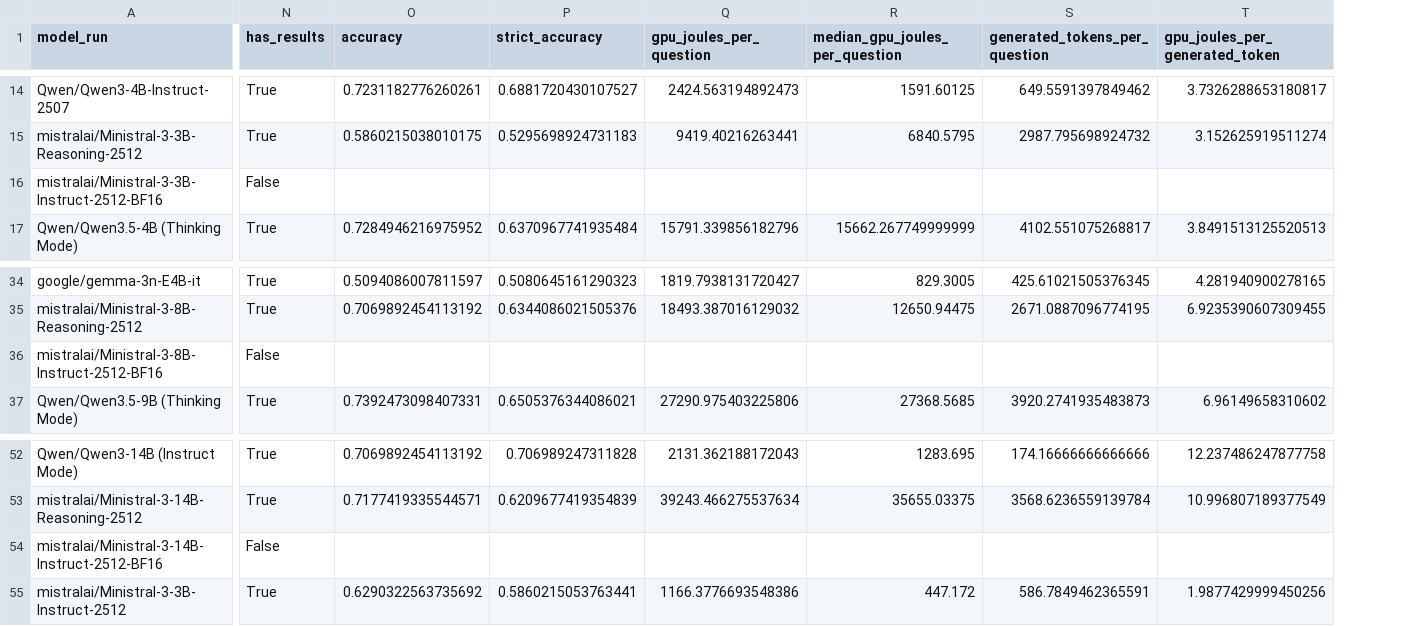
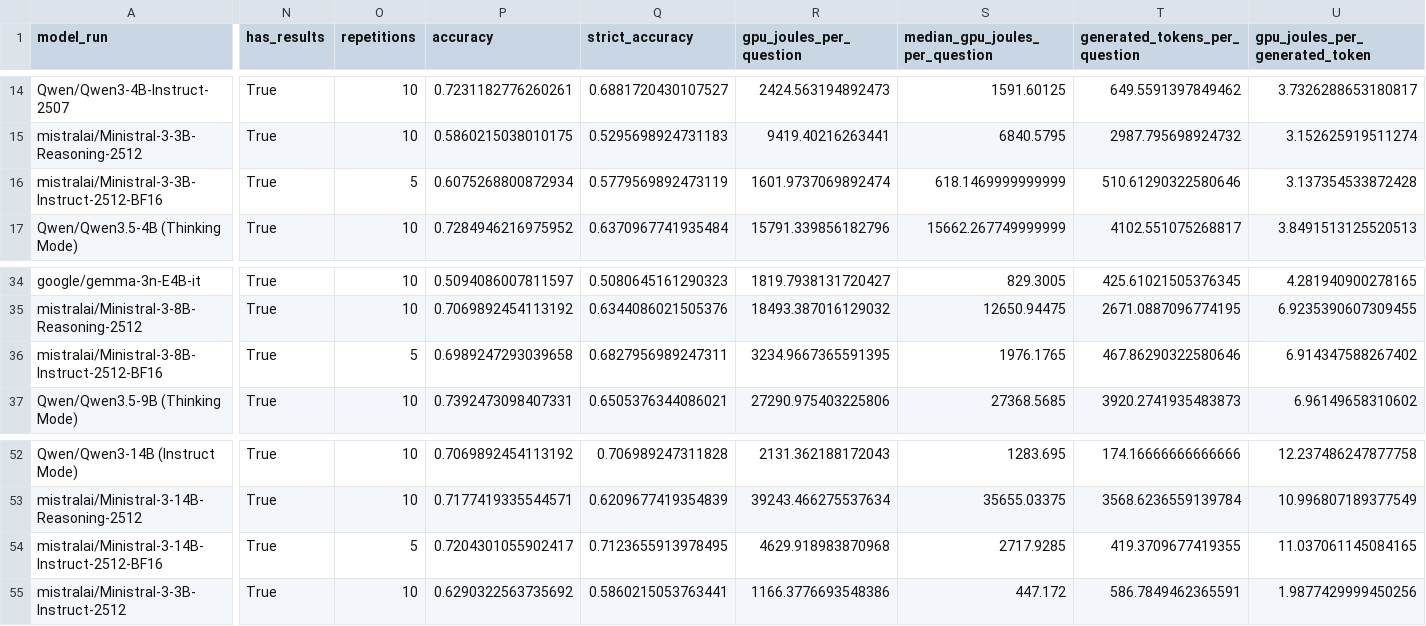
Before and after one commit to diogogmatos/eco-evolution-of-llms, a CSV file: analysis/data/model_runs.csv, drawn as a sheet; only a part is shown, gaps mark what is left out; addresses are those after the commit; the diff covers the shown part only; the diff names each change by its address in the sheet, - before the commit and + after, or states it on an @@ line.

```diff
--- a/analysis/data/model_runs.csv
+++ b/analysis/data/model_runs.csv
+column O (repetitions), rows 14-17: 10 | 10 | 5 | 10; rows 34-37: 10 | 10 | 5 | 10; rows 52-55: 10 | 10 | 5 | 10
-N16 (has_results): False
+N16 (has_results): True
-P16 (accuracy): (empty)
+P16 (accuracy): 0.6075268800872934
-Q16 (strict_accuracy): (empty)
+Q16 (strict_accuracy): 0.5779569892473119
-R16 (gpu_joules_per_question): (empty)
+R16 (gpu_joules_per_question): 1601.9737069892474
-S16 (median_gpu_joules_per_question): (empty)
+S16 (median_gpu_joules_per_question): 618.1469999999999
-T16 (generated_tokens_per_question): (empty)
+T16 (generated_tokens_per_question): 510.61290322580646
-U16 (gpu_joules_per_generated_token): (empty)
+U16 (gpu_joules_per_generated_token): 3.137354533872428
-N36 (has_results): False
+N36 (has_results): True
-P36 (accuracy): (empty)
+P36 (accuracy): 0.6989247293039658
-Q36 (strict_accuracy): (empty)
+Q36 (strict_accuracy): 0.6827956989247311
-R36 (gpu_joules_per_question): (empty)
+R36 (gpu_joules_per_question): 3234.9667365591395
-S36 (median_gpu_joules_per_question): (empty)
+S36 (median_gpu_joules_per_question): 1976.1765
-T36 (generated_tokens_per_question): (empty)
+T36 (generated_tokens_per_question): 467.86290322580646
-U36 (gpu_joules_per_generated_token): (empty)
+U36 (gpu_joules_per_generated_token): 6.914347588267402
-N54 (has_results): False
+N54 (has_results): True
-P54 (accuracy): (empty)
+P54 (accuracy): 0.7204301055902417
-Q54 (strict_accuracy): (empty)
+Q54 (strict_accuracy): 0.7123655913978495
-R54 (gpu_joules_per_question): (empty)
+R54 (gpu_joules_per_question): 4629.918983870968
-S54 (median_gpu_joules_per_question): (empty)
+S54 (median_gpu_joules_per_question): 2717.9285
-T54 (generated_tokens_per_question): (empty)
+T54 (generated_tokens_per_question): 419.3709677419355
-U54 (gpu_joules_per_generated_token): (empty)
+U54 (gpu_joules_per_generated_token): 11.037061145084165
```
Also changed, not shown: 75 edited cells elsewhere in this file, model-selection/models.csv, 54 other files.
